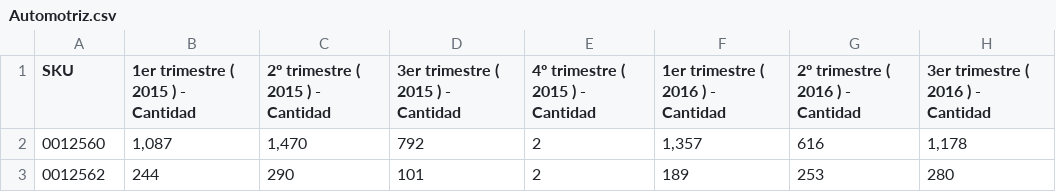
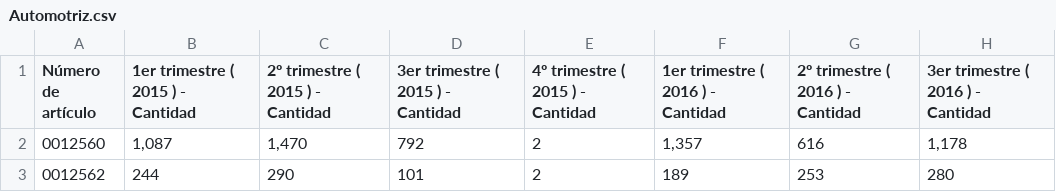
Before and after one commit to chchew/thesis, a CSV file: datasets/v2/Automotriz.csv, drawn as a sheet; only a part is shown; the diff names each change by its address in the sheet, - before the commit and + after, or states it on an @@ line.

```diff
--- a/datasets/v2/Automotriz.csv
+++ b/datasets/v2/Automotriz.csv
-A1: SKU
+A1: Número de artículo
```
Also changed, not shown: datasets/v2/Aceites.csv, datasets/v2/Carpinteria.csv, 13 other files.
